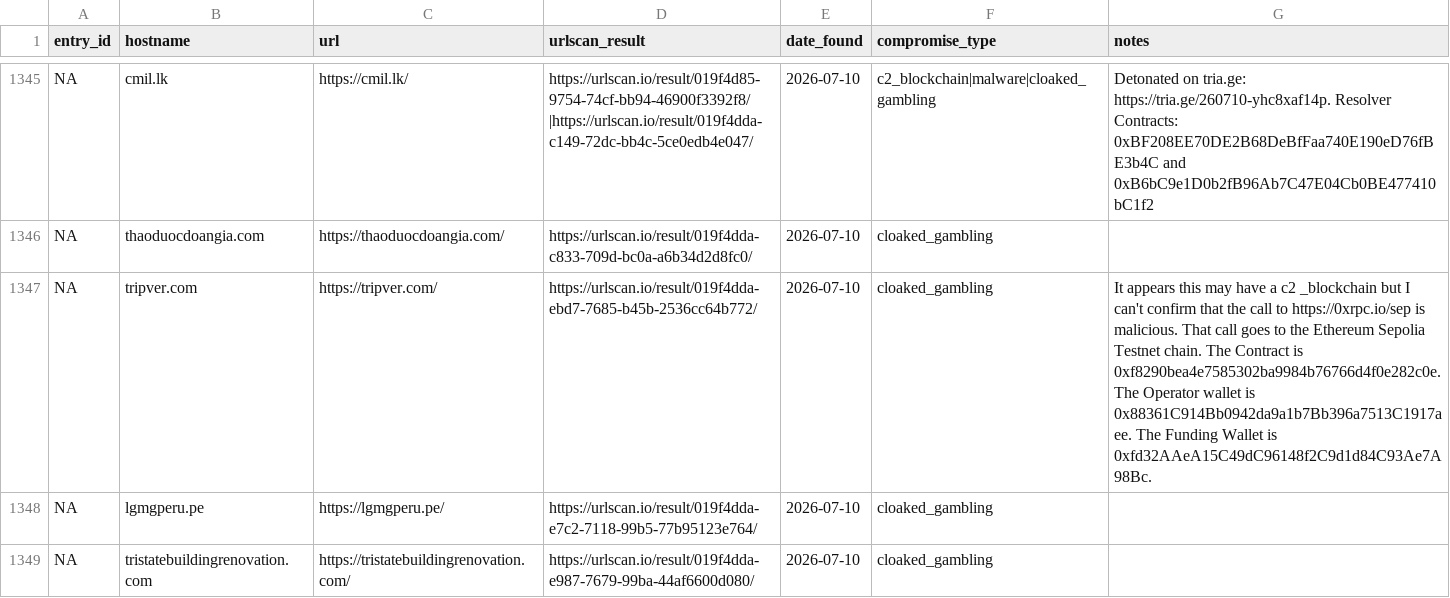
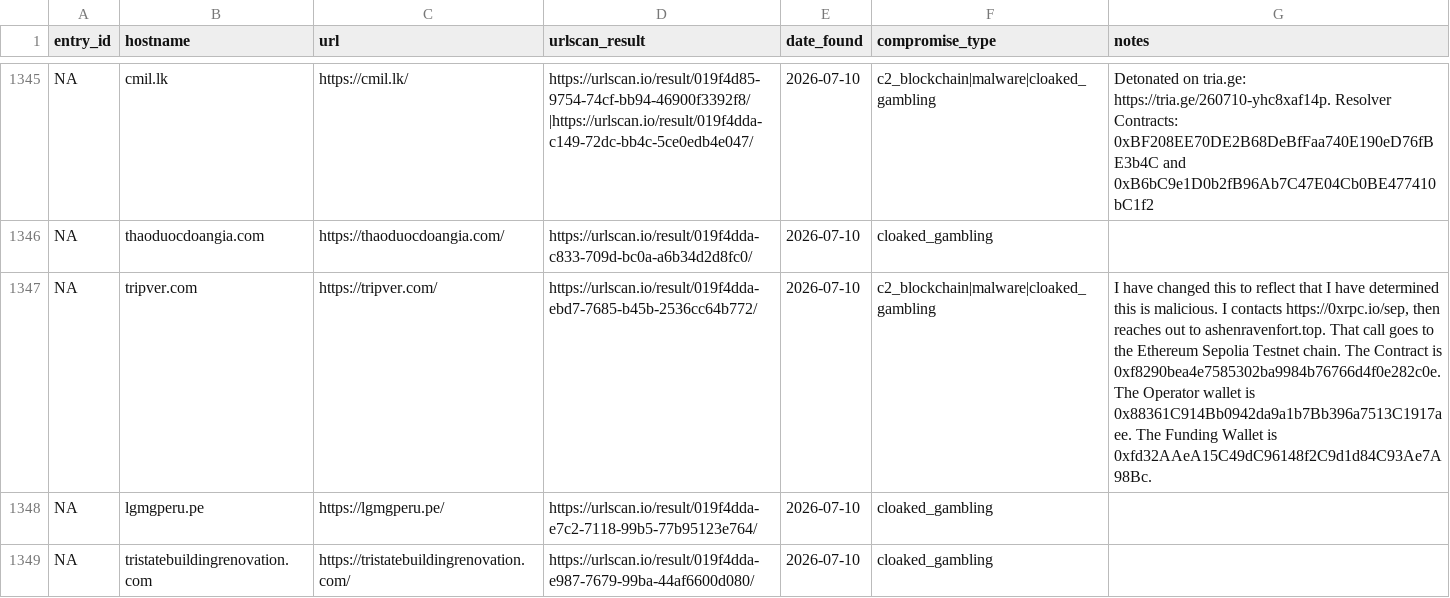
Before and after one commit to battlingamazons/compromised-sites-tracker, a CSV file: compromised-sites.csv, drawn as a sheet; only a part is shown, gaps mark what is left out.

Commit message:
Update compromised-sites.csv

```diff
--- a/compromised-sites.csv
+++ b/compromised-sites.csv
@@ -1346,3 +1346,3 @@ NA, cmil.lk, https://cmil.lk/, https://urlscan.io/result/019f4d85-9754-74cf-bb94
 NA, thaoduocdoangia.com, https://thaoduocdoangia.com/, https://urlscan.io/result/019f4dda-c833-709d-bc0a-a6b34d2d8fc0/, 2026-07-10, cloaked_gambling, ""
-NA, tripver.com, https://tripver.com/, https://urlscan.io/result/019f4dda-ebd7-7685-b45b-2536cc64b772/, 2026-07-10, cloaked_gambling, "It appears this may have a c2 _blockchain but I can't confirm that the call to https://0xrpc.io/sep is malicious. That call goes to the Ethereum Sepolia Testnet chain. The Contract is 0xf8290bea4e7585302ba9984b76766d4f0e282c0e. The Operator wallet is 0x88361C914Bb0942da9a1b7Bb396a7513C1917aee. The Funding Wallet is 0xfd32AAeA15C49dC96148f2C9d1d84C93Ae7A98Bc."
+NA, tripver.com, https://tripver.com/, https://urlscan.io/result/019f4dda-ebd7-7685-b45b-2536cc64b772/, 2026-07-10, c2_blockchain|malware|cloaked_gambling, "I have changed this to reflect that I have determined this is malicious. I contacts https://0xrpc.io/sep, then reaches out to ashenravenfort.top. That call goes to the Ethereum Sepolia Testnet chain. The Contract is 0xf8290bea4e7585302ba9984b76766d4f0e282c0e. The Operator wallet is 0x88361C914Bb0942da9a1b7Bb396a7513C1917aee. The Funding Wallet is 0xfd32AAeA15C49dC96148f2C9d1d84C93Ae7A98Bc."
 NA, lgmgperu.pe, https://lgmgperu.pe/, https://urlscan.io/result/019f4dda-e7c2-7118-99b5-77b95123e764/, 2026-07-10, cloaked_gambling, ""
```
